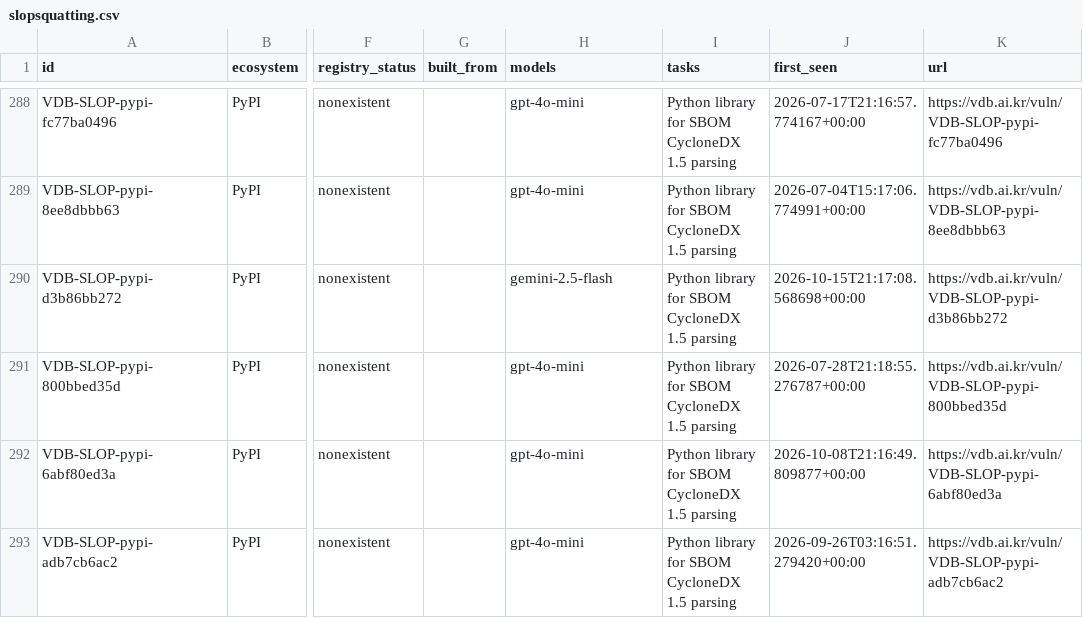
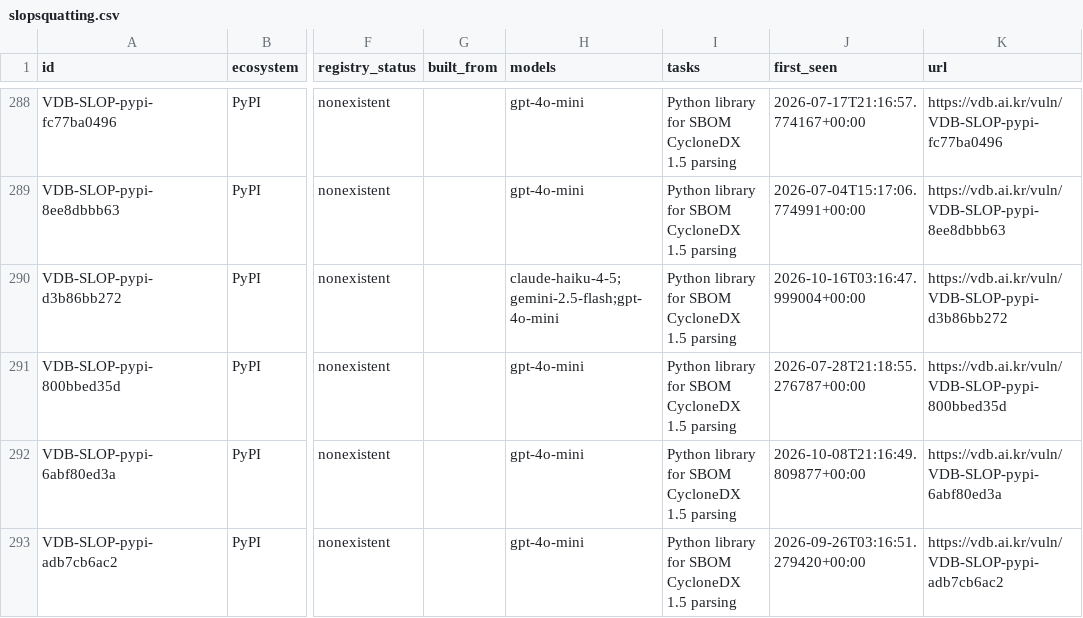
Before and after one commit to 0pstech/slopsquatting-dataset, a CSV file: slopsquatting.csv, drawn as a sheet; only a part is shown, gaps mark what is left out; the diff covers the shown part only; the diff names each change by its address in the sheet, - before the commit and + after, or states it on an @@ line.

Commit message:
data: 2027 names as of 2026-10-16

```diff
--- a/slopsquatting.csv
+++ b/slopsquatting.csv
-H290 (models): gemini-2.5-flash
+H290 (models): claude-haiku-4-5;gemini-2.5-flash;gpt-4o-mini
-J290 (first_seen): 2026-10-15T21:17:08.568698+00:00
+J290 (first_seen): 2026-10-16T03:16:47.999004+00:00
```
Also changed, not shown: 2 added rows and 31 edited cells elsewhere in this file, 3 other files.
